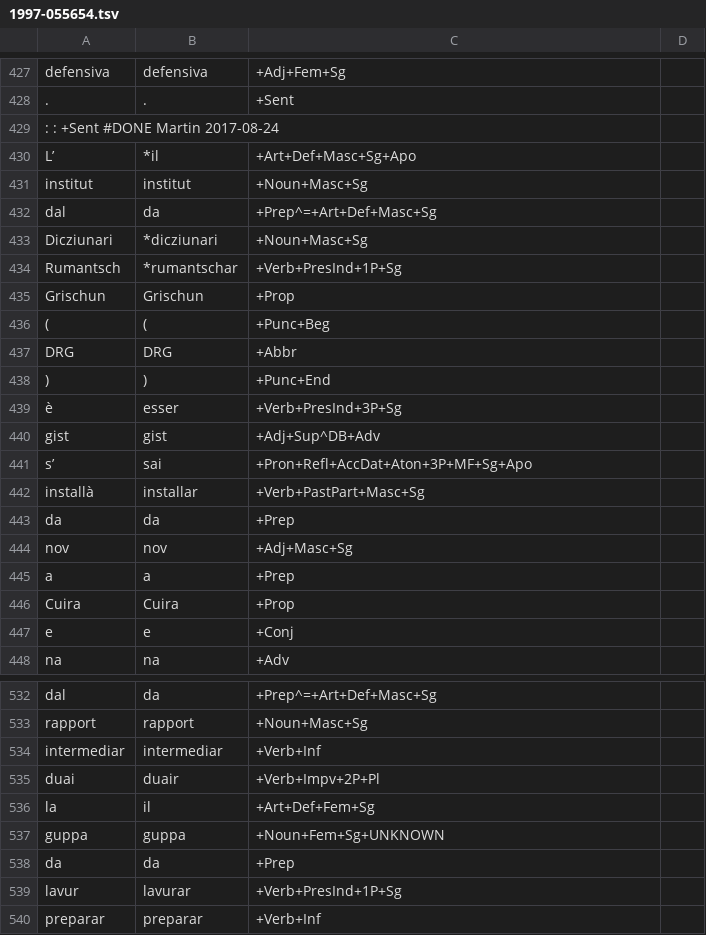
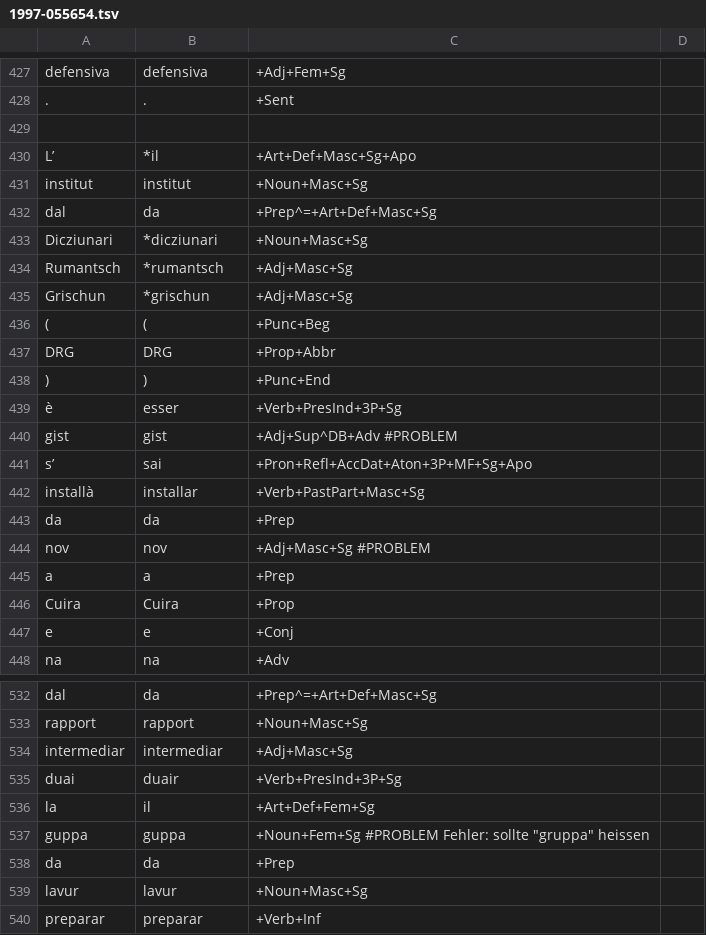
Before and after one commit to simon-clematide/rumantsch-grischun, a TSV file: crf-morphological-analyzer/train/rmquotidiana/1997-055654.tsv, drawn as a sheet; only a part is shown, gaps mark what is left out; the diff covers the shown part only.

Commit message:
Update 1997-055654.tsv

```diff
--- a/crf-morphological-analyzer/train/rmquotidiana/1997-055654.tsv
+++ b/crf-morphological-analyzer/train/rmquotidiana/1997-055654.tsv
@@ -428,3 +428,3 @@ defensiva	defensiva	+Adj+Fem+Sg
 .	.	+Sent
-:   :   +Sent   #DONE Martin 2017-08-24
+
 L’	*il	+Art+Def+Masc+Sg+Apo
@@ -433,9 +433,9 @@ dal	da	+Prep^=+Art+Def+Masc+Sg
 Dicziunari	*dicziunari	+Noun+Masc+Sg
-Rumantsch	*rumantschar	+Verb+PresInd+1P+Sg
-Grischun	Grischun	+Prop
+Rumantsch	*rumantsch	+Adj+Masc+Sg
+Grischun	*grischun	+Adj+Masc+Sg
 (	(	+Punc+Beg
-DRG	DRG	+Abbr
+DRG	DRG	+Prop+Abbr
 )	)	+Punc+End
 è	esser	+Verb+PresInd+3P+Sg
-gist	gist	+Adj+Sup^DB+Adv
+gist	gist	+Adj+Sup^DB+Adv #PROBLEM
 s’	sai	+Pron+Refl+AccDat+Aton+3P+MF+Sg+Apo
@@ -443,3 +443,3 @@ installà	installar	+Verb+PastPart+Masc+Sg
 da	da	+Prep
-nov	nov	+Adj+Masc+Sg
+nov	nov	+Adj+Masc+Sg    #PROBLEM
 a	a	+Prep
@@ -533,8 +533,8 @@ dal	da	+Prep^=+Art+Def+Masc+Sg
 rapport	rapport	+Noun+Masc+Sg
-intermediar	intermediar	+Verb+Inf
-duai	duair	+Verb+Impv+2P+Pl
+intermediar	intermediar	+Adj+Masc+Sg
+duai	duair	+Verb+PresInd+3P+Sg
 la	il	+Art+Def+Fem+Sg
-guppa	guppa	+Noun+Fem+Sg+UNKNOWN
+guppa	guppa	+Noun+Fem+Sg    #PROBLEM Fehler: sollte "gruppa" heissen
 da	da	+Prep
-lavur	lavurar	+Verb+PresInd+1P+Sg
+lavur	lavur	+Noun+Masc+Sg
 preparar	preparar	+Verb+Inf
```
Also changed, not shown: 1 added row and 18 edited cells elsewhere in this file.
